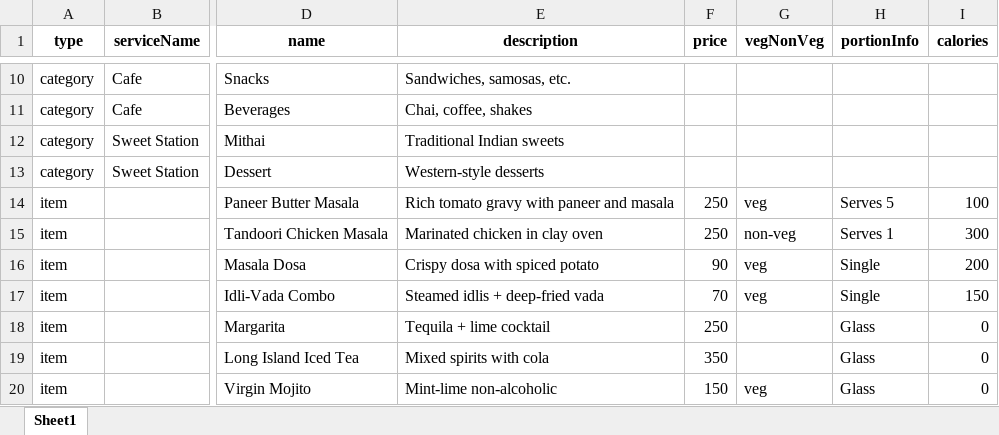
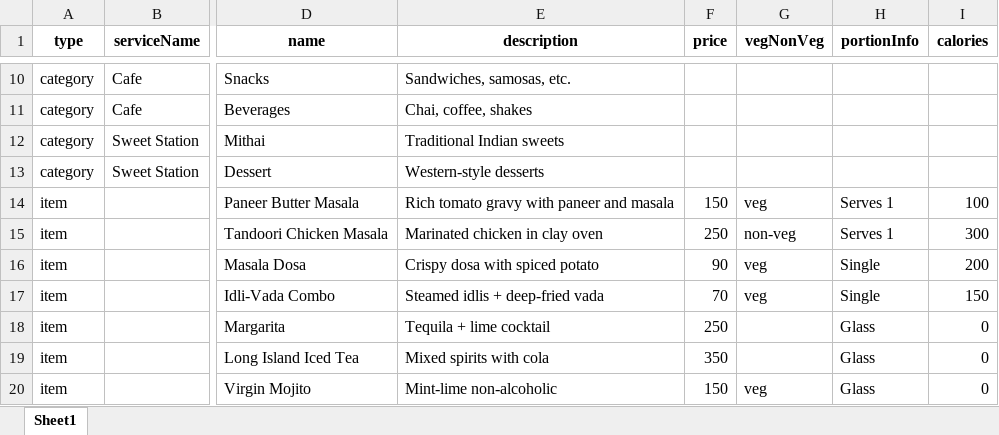
Before and after one commit to feshalnaguji/saas-menu-app-backend, an Excel workbook: uploads/menu_data_updated.xlsx, sheet Sheet1, drawn as a sheet; only a part is shown, gaps mark what is left out; values as stored, in another font and other column widths than the file's, no borders; the diff names each change by its address in the sheet, - before the commit and + after, or states it on an @@ line.

```diff
--- a/uploads/menu_data_updated.xlsx (sheet Sheet1)
+++ b/uploads/menu_data_updated.xlsx (sheet Sheet1)
-F14 (price): 250
+F14 (price): 150
-H14 (portionInfo): Serves 5
+H14 (portionInfo): Serves 1
```
Also changed, not shown: uploads/menu_data_2.xlsx, 5 other files.
